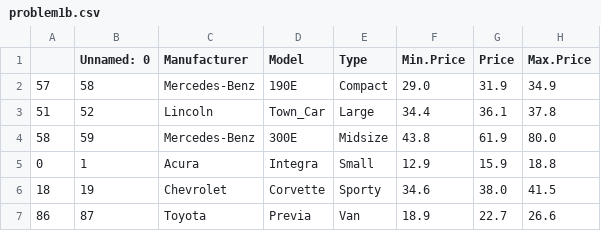
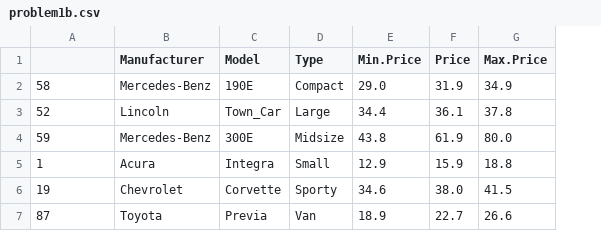
Before and after one commit to piyush-panpaliya/IC152, a CSV file: assignment9-10/problem1b.csv, drawn as a sheet; only a part is shown; removed rows and columns are numbered as before the commit, all else as after; the diff names each change by its address in the sheet, - before the commit and + after, or states it on an @@ line.

```diff
--- a/assignment9-10/problem1b.csv
+++ b/assignment9-10/problem1b.csv
-column A, rows 2-7: 57 | 51 | 58 | 0 | 18 | 86
-A1: Unnamed: 0
+A1: (empty)
```
Also changed, not shown: 2 other files.
